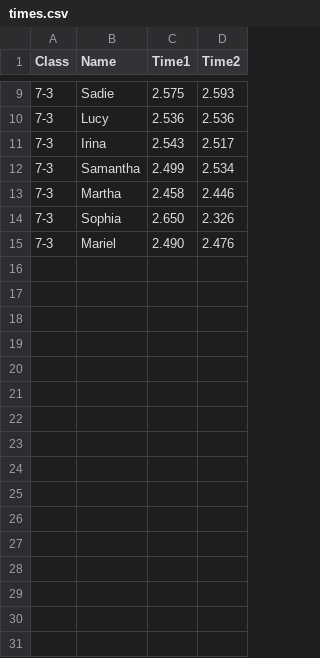
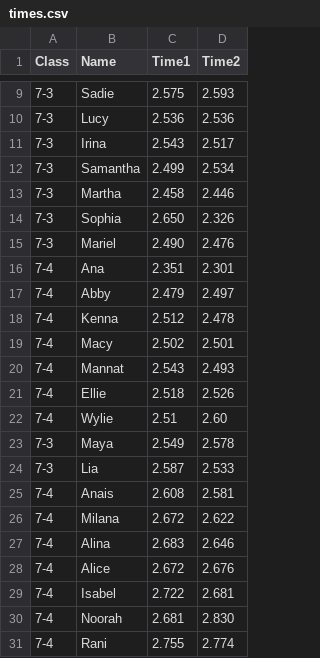
Before and after one commit to gschwiersch/pinewood_derby, a CSV file: times.csv, drawn as a sheet; only a part is shown, gaps mark what is left out; the diff names each change by its address in the sheet, - before the commit and + after, or states it on an @@ line.

Commit message:
Update times.csv

```diff
--- a/times.csv
+++ b/times.csv
+row 16: 7-4 | Ana | 2.351 | 2.301
+row 17: 7-4 | Abby | 2.479 | 2.497
+row 18: 7-4 | Kenna | 2.512 | 2.478
+row 19: 7-4 | Macy | 2.502 | 2.501
+row 20: 7-4 | Mannat | 2.543 | 2.493
+row 21: 7-4 | Ellie | 2.518 | 2.526
+row 22: 7-4 | Wylie | 2.51 | 2.60
+row 23: 7-3 | Maya | 2.549 | 2.578
+row 24: 7-3 | Lia | 2.587 | 2.533
+row 25: 7-4 | Anais | 2.608 | 2.581
+row 26: 7-4 | Milana | 2.672 | 2.622
+row 27: 7-4 | Alina | 2.683 | 2.646
+row 28: 7-4 | Alice | 2.672 | 2.676
+row 29: 7-4 | Isabel | 2.722 | 2.681
+row 30: 7-4 | Noorah | 2.681 | 2.830
+row 31: 7-4 | Rani | 2.755 | 2.774
```
